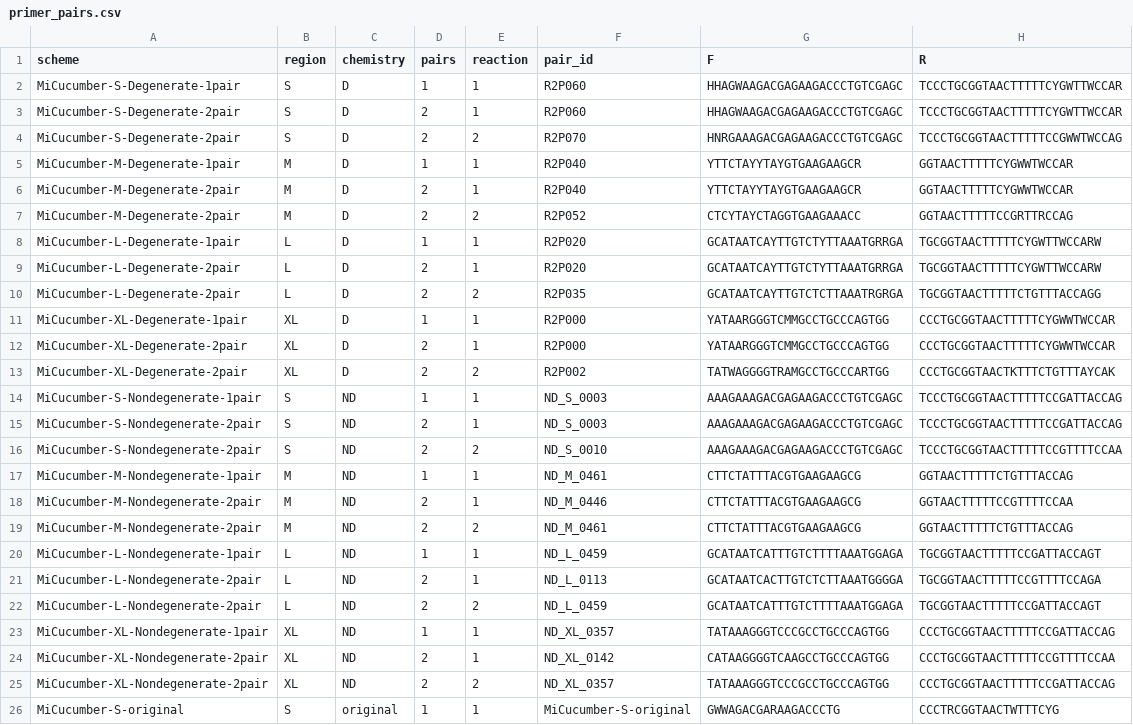
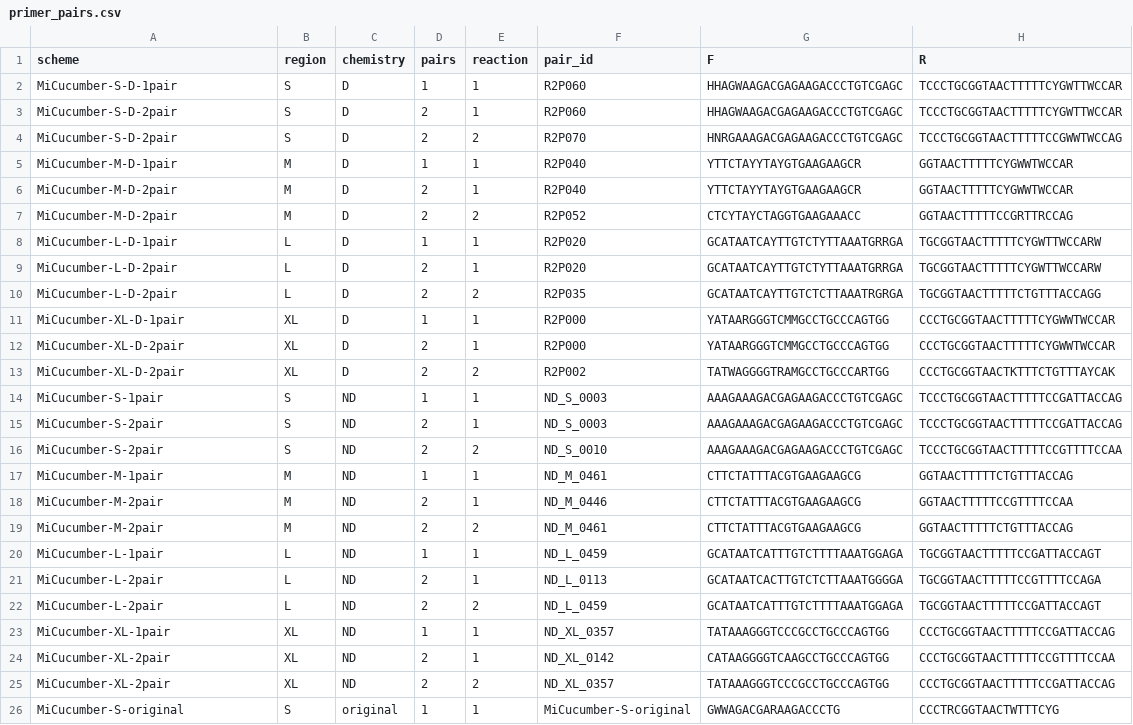
Before and after one commit to GUIBA-EX/MiCucumber, a CSV file: sequences/primer_pairs.csv, drawn as a sheet.

```diff
--- a/sequences/primer_pairs.csv
+++ b/sequences/primer_pairs.csv
@@ -1,26 +1,26 @@
 scheme,region,chemistry,pairs,reaction,pair_id,F,R
-MiCucumber-S-Degenerate-1pair,S,D,1,1,R2P060,HHAGWAAGACGAGAAGACCCTGTCGAGC,TCCCTGCGGTAACTTTTTCYGWTTWCCAR
-MiCucumber-S-Degenerate-2pair,S,D,2,1,R2P060,HHAGWAAGACGAGAAGACCCTGTCGAGC,TCCCTGCGGTAACTTTTTCYGWTTWCCAR
-MiCucumber-S-Degenerate-2pair,S,D,2,2,R2P070,HNRGAAAGACGAGAAGACCCTGTCGAGC,TCCCTGCGGTAACTTTTTCCGWWTWCCAG
-MiCucumber-M-Degenerate-1pair,M,D,1,1,R2P040,YTTCTAYYTAYGTGAAGAAGCR,GGTAACTTTTTCYGWWTWCCAR
-MiCucumber-M-Degenerate-2pair,M,D,2,1,R2P040,YTTCTAYYTAYGTGAAGAAGCR,GGTAACTTTTTCYGWWTWCCAR
-MiCucumber-M-Degenerate-2pair,M,D,2,2,R2P052,CTCYTAYCTAGGTGAAGAAACC,GGTAACTTTTTCCGRTTRCCAG
-MiCucumber-L-Degenerate-1pair,L,D,1,1,R2P020,GCATAATCAYTTGTCTYTTAAATGRRGA,TGCGGTAACTTTTTCYGWTTWCCARW
-MiCucumber-L-Degenerate-2pair,L,D,2,1,R2P020,GCATAATCAYTTGTCTYTTAAATGRRGA,TGCGGTAACTTTTTCYGWTTWCCARW
-MiCucumber-L-Degenerate-2pair,L,D,2,2,R2P035,GCATAATCAYTTGTCTCTTAAATRGRGA,TGCGGTAACTTTTTCTGTTTACCAGG
-MiCucumber-XL-Degenerate-1pair,XL,D,1,1,R2P000,YATAARGGGTCMMGCCTGCCCAGTGG,CCCTGCGGTAACTTTTTCYGWWTWCCAR
-MiCucumber-XL-Degenerate-2pair,XL,D,2,1,R2P000,YATAARGGGTCMMGCCTGCCCAGTGG,CCCTGCGGTAACTTTTTCYGWWTWCCAR
-MiCucumber-XL-Degenerate-2pair,XL,D,2,2,R2P002,TATWAGGGGTRAMGCCTGCCCARTGG,CCCTGCGGTAACTKTTTCTGTTTAYCAK
-MiCucumber-S-Nondegenerate-1pair,S,ND,1,1,ND_S_0003,AAAGAAAGACGAGAAGACCCTGTCGAGC,TCCCTGCGGTAACTTTTTCCGATTACCAG
-MiCucumber-S-Nondegenerate-2pair,S,ND,2,1,ND_S_0003,AAAGAAAGACGAGAAGACCCTGTCGAGC,TCCCTGCGGTAACTTTTTCCGATTACCAG
-MiCucumber-S-Nondegenerate-2pair,S,ND,2,2,ND_S_0010,AAAGAAAGACGAGAAGACCCTGTCGAGC,TCCCTGCGGTAACTTTTTCCGTTTTCCAA
-MiCucumber-M-Nondegenerate-1pair,M,ND,1,1,ND_M_0461,CTTCTATTTACGTGAAGAAGCG,GGTAACTTTTTCTGTTTACCAG
-MiCucumber-M-Nondegenerate-2pair,M,ND,2,1,ND_M_0446,CTTCTATTTACGTGAAGAAGCG,GGTAACTTTTTCCGTTTTCCAA
-MiCucumber-M-Nondegenerate-2pair,M,ND,2,2,ND_M_0461,CTTCTATTTACGTGAAGAAGCG,GGTAACTTTTTCTGTTTACCAG
-MiCucumber-L-Nondegenerate-1pair,L,ND,1,1,ND_L_0459,GCATAATCATTTGTCTTTTAAATGGAGA,TGCGGTAACTTTTTCCGATTACCAGT
-MiCucumber-L-Nondegenerate-2pair,L,ND,2,1,ND_L_0113,GCATAATCACTTGTCTCTTAAATGGGGA,TGCGGTAACTTTTTCCGTTTTCCAGA
-MiCucumber-L-Nondegenerate-2pair,L,ND,2,2,ND_L_0459,GCATAATCATTTGTCTTTTAAATGGAGA,TGCGGTAACTTTTTCCGATTACCAGT
-MiCucumber-XL-Nondegenerate-1pair,XL,ND,1,1,ND_XL_0357,TATAAAGGGTCCCGCCTGCCCAGTGG,CCCTGCGGTAACTTTTTCCGATTACCAG
-MiCucumber-XL-Nondegenerate-2pair,XL,ND,2,1,ND_XL_0142,CATAAGGGGTCAAGCCTGCCCAGTGG,CCCTGCGGTAACTTTTTCCGTTTTCCAA
-MiCucumber-XL-Nondegenerate-2pair,XL,ND,2,2,ND_XL_0357,TATAAAGGGTCCCGCCTGCCCAGTGG,CCCTGCGGTAACTTTTTCCGATTACCAG
+MiCucumber-S-D-1pair,S,D,1,1,R2P060,HHAGWAAGACGAGAAGACCCTGTCGAGC,TCCCTGCGGTAACTTTTTCYGWTTWCCAR
+MiCucumber-S-D-2pair,S,D,2,1,R2P060,HHAGWAAGACGAGAAGACCCTGTCGAGC,TCCCTGCGGTAACTTTTTCYGWTTWCCAR
+MiCucumber-S-D-2pair,S,D,2,2,R2P070,HNRGAAAGACGAGAAGACCCTGTCGAGC,TCCCTGCGGTAACTTTTTCCGWWTWCCAG
+MiCucumber-M-D-1pair,M,D,1,1,R2P040,YTTCTAYYTAYGTGAAGAAGCR,GGTAACTTTTTCYGWWTWCCAR
+MiCucumber-M-D-2pair,M,D,2,1,R2P040,YTTCTAYYTAYGTGAAGAAGCR,GGTAACTTTTTCYGWWTWCCAR
+MiCucumber-M-D-2pair,M,D,2,2,R2P052,CTCYTAYCTAGGTGAAGAAACC,GGTAACTTTTTCCGRTTRCCAG
+MiCucumber-L-D-1pair,L,D,1,1,R2P020,GCATAATCAYTTGTCTYTTAAATGRRGA,TGCGGTAACTTTTTCYGWTTWCCARW
+MiCucumber-L-D-2pair,L,D,2,1,R2P020,GCATAATCAYTTGTCTYTTAAATGRRGA,TGCGGTAACTTTTTCYGWTTWCCARW
+MiCucumber-L-D-2pair,L,D,2,2,R2P035,GCATAATCAYTTGTCTCTTAAATRGRGA,TGCGGTAACTTTTTCTGTTTACCAGG
+MiCucumber-XL-D-1pair,XL,D,1,1,R2P000,YATAARGGGTCMMGCCTGCCCAGTGG,CCCTGCGGTAACTTTTTCYGWWTWCCAR
+MiCucumber-XL-D-2pair,XL,D,2,1,R2P000,YATAARGGGTCMMGCCTGCCCAGTGG,CCCTGCGGTAACTTTTTCYGWWTWCCAR
+MiCucumber-XL-D-2pair,XL,D,2,2,R2P002,TATWAGGGGTRAMGCCTGCCCARTGG,CCCTGCGGTAACTKTTTCTGTTTAYCAK
+MiCucumber-S-1pair,S,ND,1,1,ND_S_0003,AAAGAAAGACGAGAAGACCCTGTCGAGC,TCCCTGCGGTAACTTTTTCCGATTACCAG
+MiCucumber-S-2pair,S,ND,2,1,ND_S_0003,AAAGAAAGACGAGAAGACCCTGTCGAGC,TCCCTGCGGTAACTTTTTCCGATTACCAG
+MiCucumber-S-2pair,S,ND,2,2,ND_S_0010,AAAGAAAGACGAGAAGACCCTGTCGAGC,TCCCTGCGGTAACTTTTTCCGTTTTCCAA
+MiCucumber-M-1pair,M,ND,1,1,ND_M_0461,CTTCTATTTACGTGAAGAAGCG,GGTAACTTTTTCTGTTTACCAG
+MiCucumber-M-2pair,M,ND,2,1,ND_M_0446,CTTCTATTTACGTGAAGAAGCG,GGTAACTTTTTCCGTTTTCCAA
+MiCucumber-M-2pair,M,ND,2,2,ND_M_0461,CTTCTATTTACGTGAAGAAGCG,GGTAACTTTTTCTGTTTACCAG
+MiCucumber-L-1pair,L,ND,1,1,ND_L_0459,GCATAATCATTTGTCTTTTAAATGGAGA,TGCGGTAACTTTTTCCGATTACCAGT
+MiCucumber-L-2pair,L,ND,2,1,ND_L_0113,GCATAATCACTTGTCTCTTAAATGGGGA,TGCGGTAACTTTTTCCGTTTTCCAGA
+MiCucumber-L-2pair,L,ND,2,2,ND_L_0459,GCATAATCATTTGTCTTTTAAATGGAGA,TGCGGTAACTTTTTCCGATTACCAGT
+MiCucumber-XL-1pair,XL,ND,1,1,ND_XL_0357,TATAAAGGGTCCCGCCTGCCCAGTGG,CCCTGCGGTAACTTTTTCCGATTACCAG
+MiCucumber-XL-2pair,XL,ND,2,1,ND_XL_0142,CATAAGGGGTCAAGCCTGCCCAGTGG,CCCTGCGGTAACTTTTTCCGTTTTCCAA
+MiCucumber-XL-2pair,XL,ND,2,2,ND_XL_0357,TATAAAGGGTCCCGCCTGCCCAGTGG,CCCTGCGGTAACTTTTTCCGATTACCAG
 MiCucumber-S-original,S,original,1,1,MiCucumber-S-original,GWWAGACGARAAGACCCTG,CCCTRCGGTAACTWTTTCYG
```
Also changed, not shown: docs/name_mapping.csv, results/comparison.csv, 33 other files.
